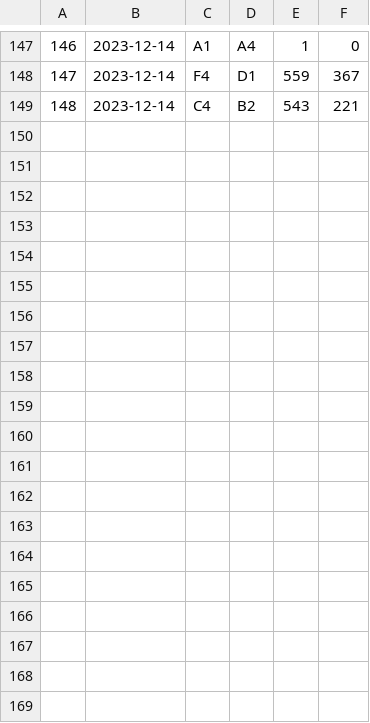
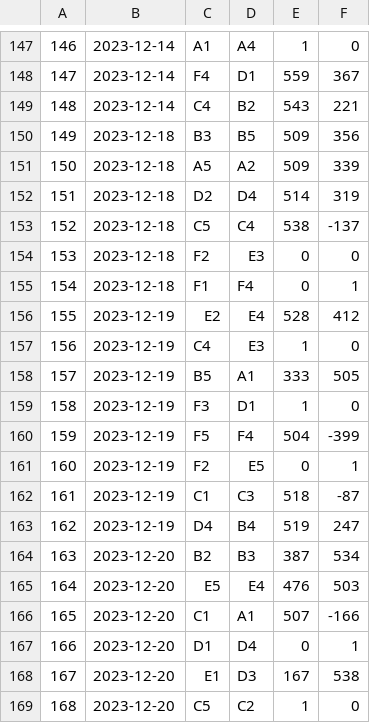
Before and after one commit to rtillies/wsos-season-3, a CSV file: data/Week06CSV.csv (was data/Week05CSV.csv), drawn as a sheet; only a part is shown, gaps mark what is left out; the diff covers the shown part only; the diff names each change by its address in the sheet, - before the commit and + after, or states it on an @@ line.

Commit message:
Week 6 games

```diff
--- a/data/Week05CSV.csv
+++ b/data/Week06CSV.csv
+row 150: 149 | 2023-12-18 | B3 | B5 | 509 | 356
+row 151: 150 | 2023-12-18 | A5 | A2 | 509 | 339
+row 152: 151 | 2023-12-18 | D2 | D4 | 514 | 319
+row 153: 152 | 2023-12-18 | C5 | C4 | 538 | -137
+row 154: 153 | 2023-12-18 | F2 | E3 | 0 | 0
+row 155: 154 | 2023-12-18 | F1 | F4 | 0 | 1
+row 156: 155 | 2023-12-19 | E2 | E4 | 528 | 412
+row 157: 156 | 2023-12-19 | C4 | E3 | 1 | 0
+row 158: 157 | 2023-12-19 | B5 | A1 | 333 | 505
+row 159: 158 | 2023-12-19 | F3 | D1 | 1 | 0
+row 160: 159 | 2023-12-19 | F5 | F4 | 504 | -399
+row 161: 160 | 2023-12-19 | F2 | E5 | 0 | 1
+row 162: 161 | 2023-12-19 | C1 | C3 | 518 | -87
+row 163: 162 | 2023-12-19 | D4 | B4 | 519 | 247
+row 164: 163 | 2023-12-20 | B2 | B3 | 387 | 534
+row 165: 164 | 2023-12-20 | E5 | E4 | 476 | 503
+row 166: 165 | 2023-12-20 | C1 | A1 | 507 | -166
+row 167: 166 | 2023-12-20 | D1 | D4 | 0 | 1
+row 168: 167 | 2023-12-20 | E1 | D3 | 167 | 538
+row 169: 168 | 2023-12-20 | C5 | C2 | 1 | 0
```
Also changed, not shown: 10 added rows elsewhere in this file, 3 other files.
